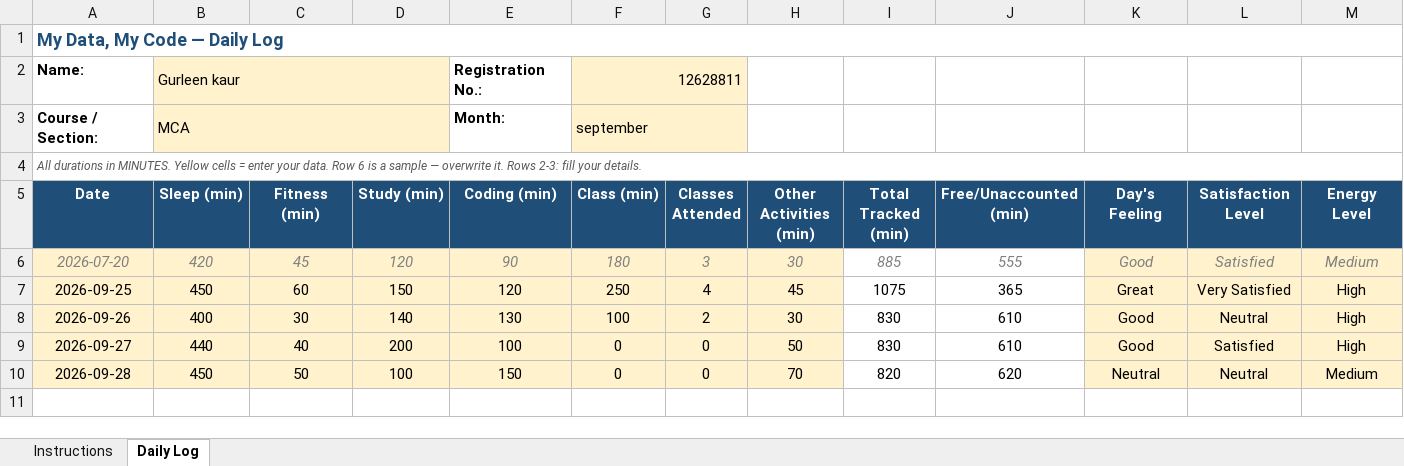
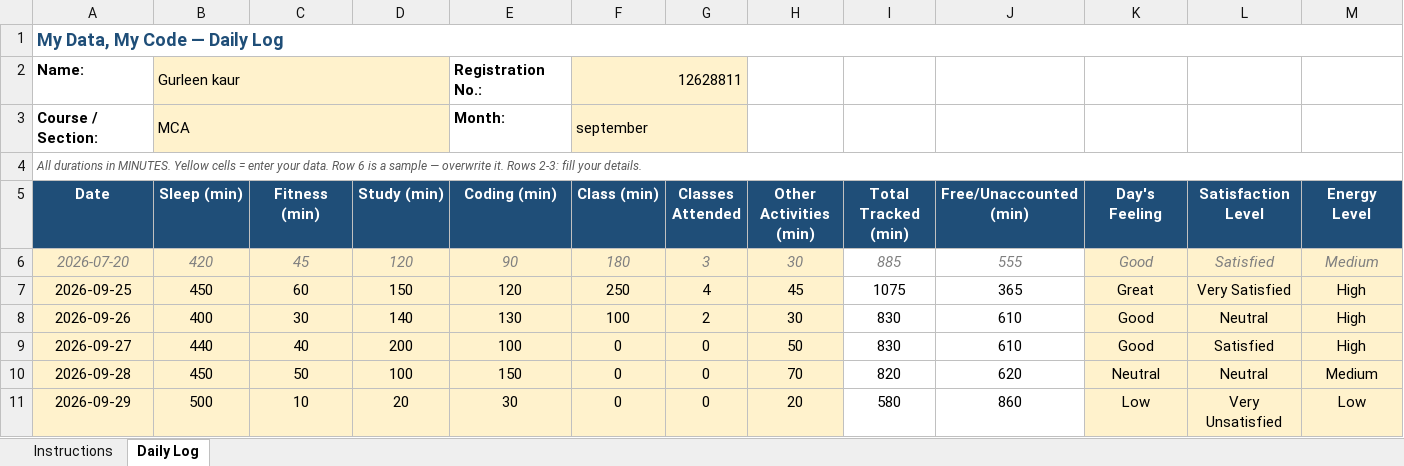
Before and after one commit to kaurgurleen9748-tech/CAP776, an Excel workbook: 1234567.xlsx, sheet Daily Log, drawn as a sheet; only a part is shown; values as stored, in another font and other column widths than the file's, no borders; conditional formats not drawn; rows hold the shown columns only; the diff names each change by its address in the sheet, - before the commit and + after, or states it on an @@ line.

Commit message:
add

```diff
--- a/1234567.xlsx (sheet Daily Log)
+++ b/1234567.xlsx (sheet Daily Log)
+row 11: 2026-09-29 | 500 | 10 | 20 | 30 | 0 | 0 | 20 | 580 | 860 | Low | Very Unsatisfied | Low
```
